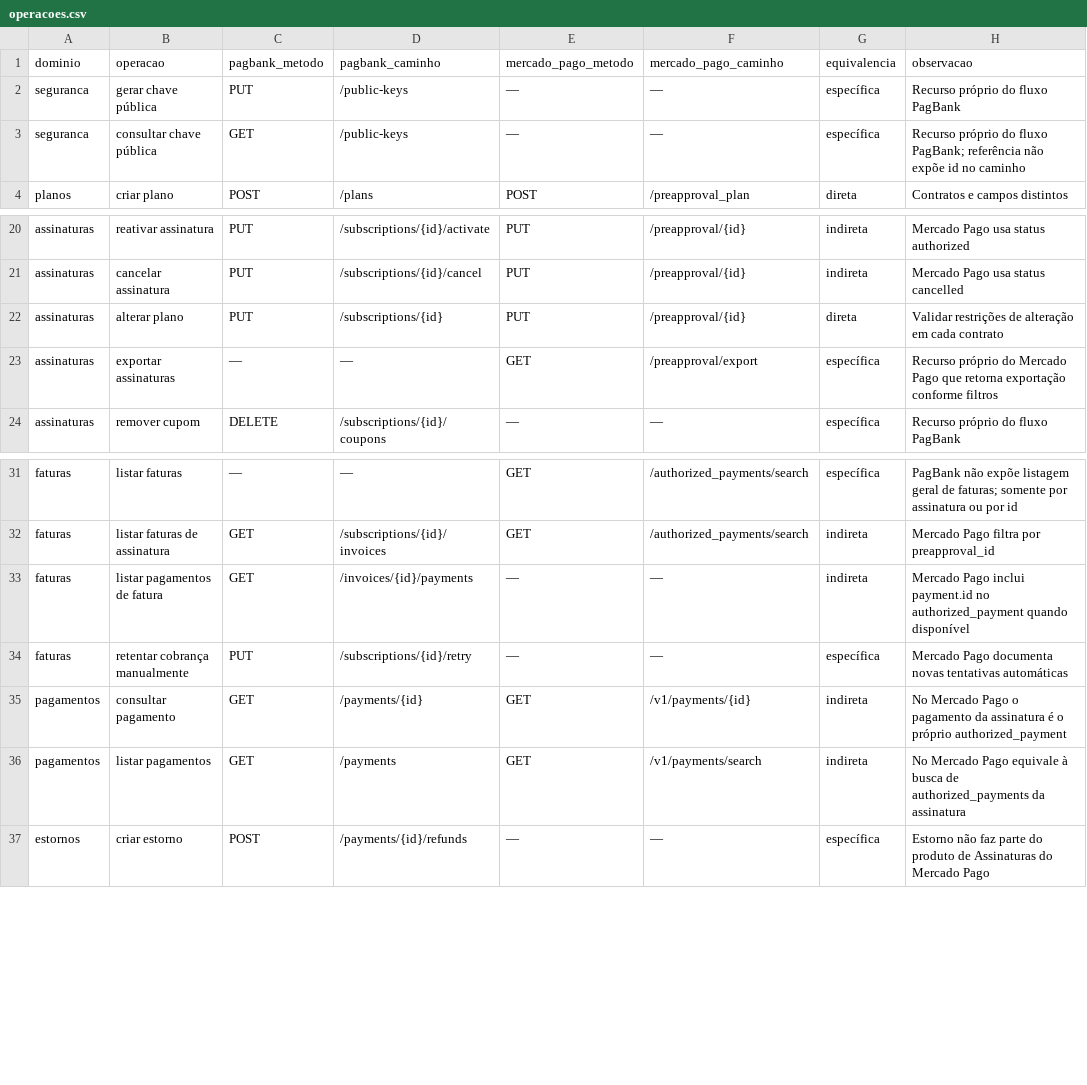
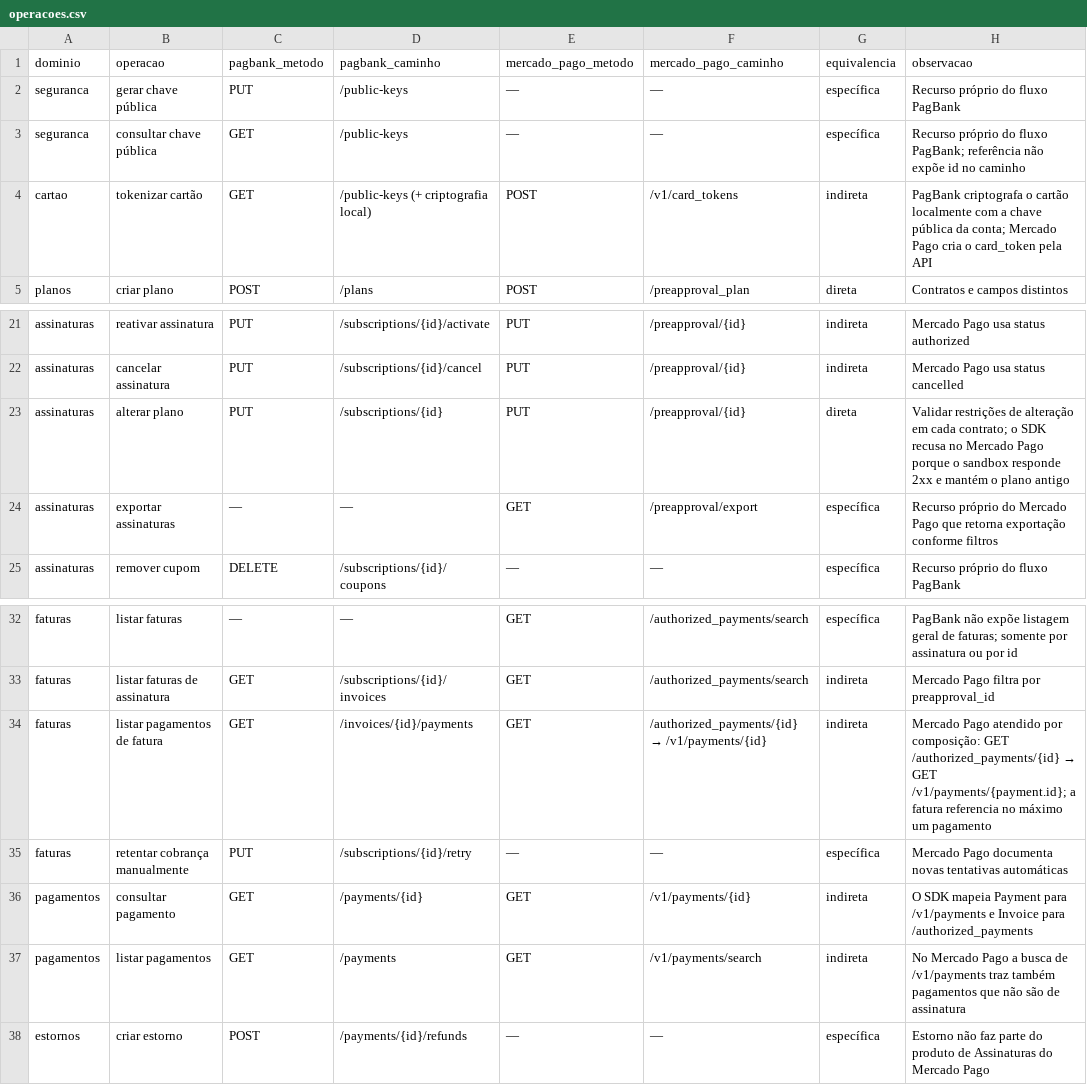
Before and after one commit to Framks/recurrence-payment-sdk, a CSV file: docs/operacoes.csv, drawn as a sheet; only a part is shown, gaps mark what is left out; addresses are those after the commit; the diff names each change by its address in the sheet, - before the commit and + after, or states it on an @@ line.

```diff
--- a/docs/operacoes.csv
+++ b/docs/operacoes.csv
+row 4: cartao | tokenizar cartão | GET | /public-keys (+ criptografia local) | POST | /v1/card_tokens | indireta | PagBank criptografa o cartão localmente com a chave pública da conta; Mercado Pago cria o card_token pela API
-H23 (observacao): …em cada contrato
+H23 (observacao): …em cada contrato; o SDK recusa no Mercado Pago porque o sandbox responde 2xx e mantém o plano antigo
-E34 (mercado_pago_metodo): —
+E34 (mercado_pago_metodo): GET
@@ F34 (mercado_pago_caminho): — → /authorized_payments/{id} → /v1/payments/{id} @@
@@ H34 (observacao): Mercado Pago inclui payment.id no authorized_payment quando disponível → Mercado Pago atendido por composição: GET /authorized_payments/{id} → GET /v1/payments/{payment.id}; a fatura referencia no máximo um pagamento @@
-H36 (observacao): No Mercado Pago o pagamento da assinatura é o próprio authorized_payment
+H36 (observacao): O SDK mapeia Payment para /v1/payments e Invoice para /authorized_payments
-H37 (observacao): …Mercado Pago equivale à busca de authorized_payments da assinatura
+H37 (observacao): …Mercado Pago a busca de /v1/payments traz também pagamentos que não são de assinatura
```
Also changed, not shown: 3 other files.
